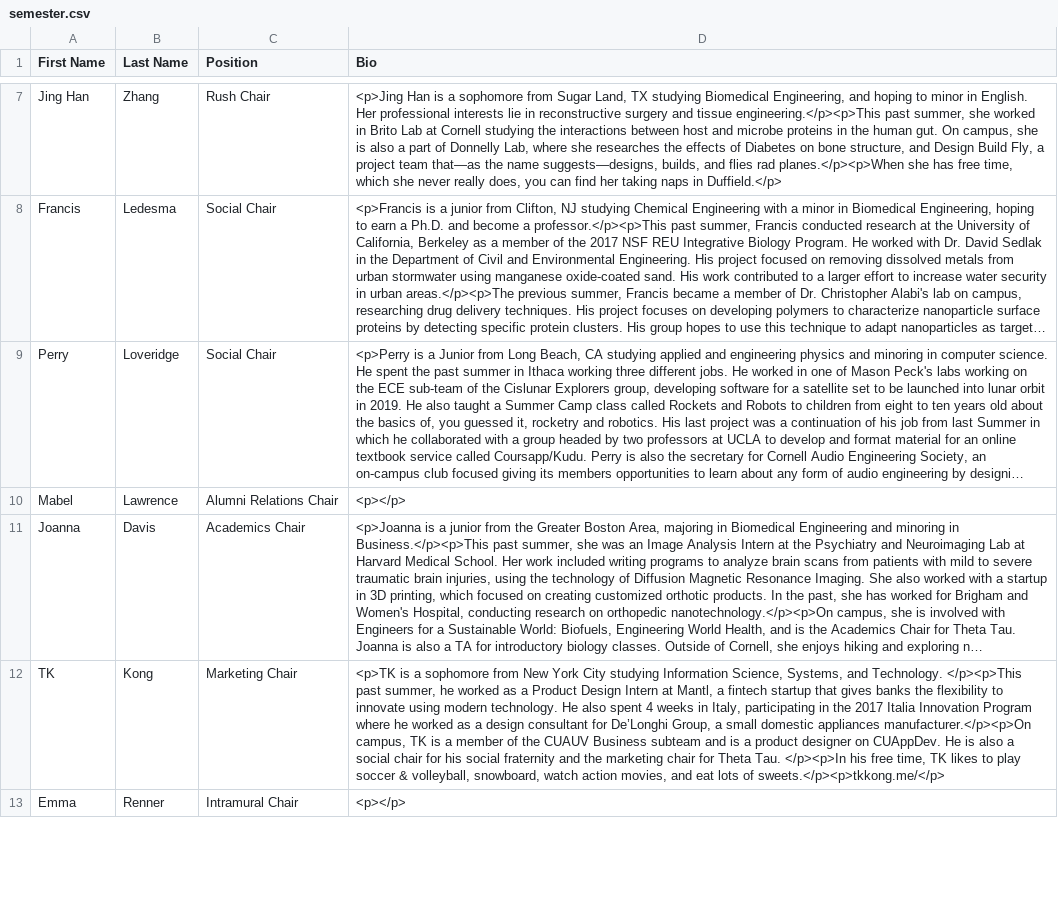
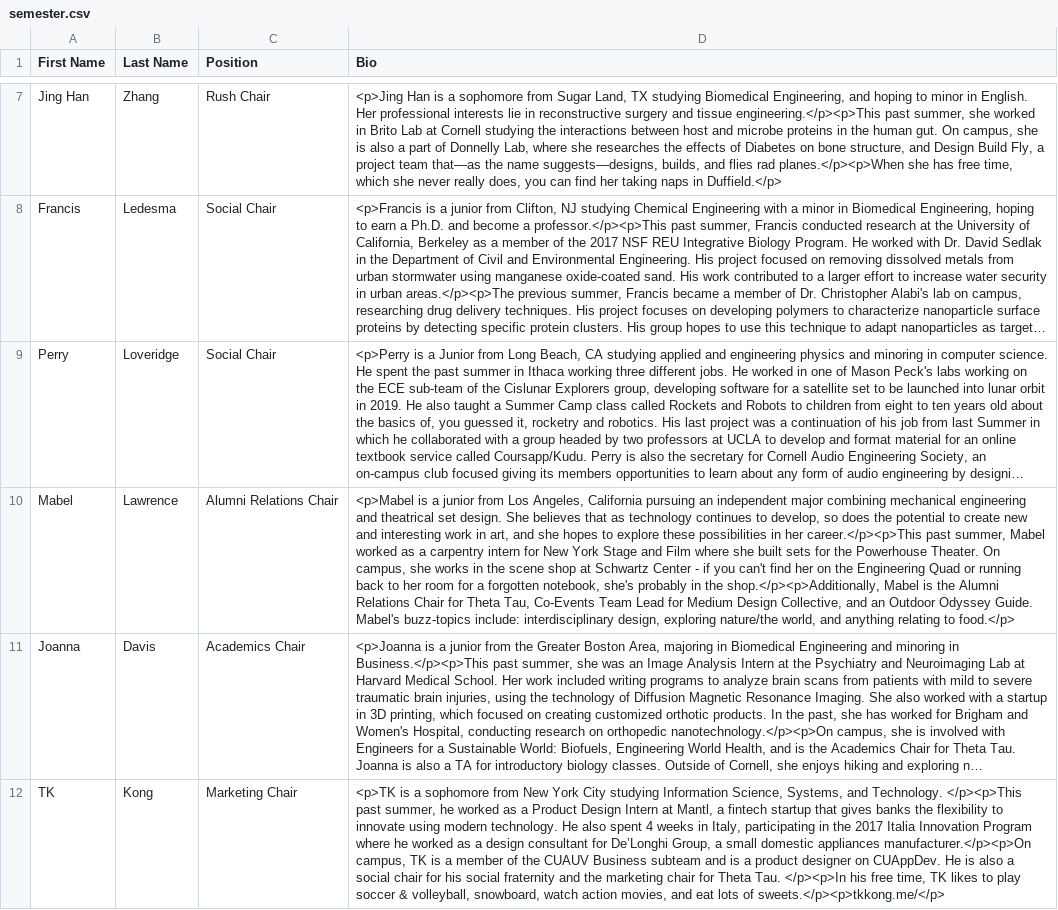
Before and after one commit to cornellWebmaster/ttFlask, a CSV file: semester.csv, drawn as a sheet; only a part is shown, gaps mark what is left out; the shorter side is filled out with more unchanged rows; long unchanged cells end in …; the diff names each change by its address in the sheet, - before the commit and + after, or states it on an @@ line.

```diff
--- a/semester.csv
+++ b/semester.csv
-D10 (Bio): <p></p>
+D10 (Bio): <p>Mabel is a junior from Los Angeles, California pursuing an independent major combining mechanical engineering and theatrical set design. She believes that as technology continues to develop, so does the potential to create new and interesting work in art, and she hopes to explore these possibilities in her career.</p><p>This past summer, Mabel worked as a carpentry intern for New York Stage and Film where she built sets for the Powerhouse Theater. On campus, she works in the scene shop at Schwartz Center - if you can't find her on the Engineering Quad or running back to her room for a forgotten notebook, she's probably in the shop.</p><p>Additionally, Mabel is the Alumni Relations Chair for Theta Tau, Co-Events Team Lead for Medium Design Collective, and an Outdoor Odyssey Guide. Mabel's buzz-topics include: interdisciplinary design, exploring nature/the world, and anything relating to food.</p>
```
Also changed, not shown: brothers.csv, core.csv, 3 other files.
